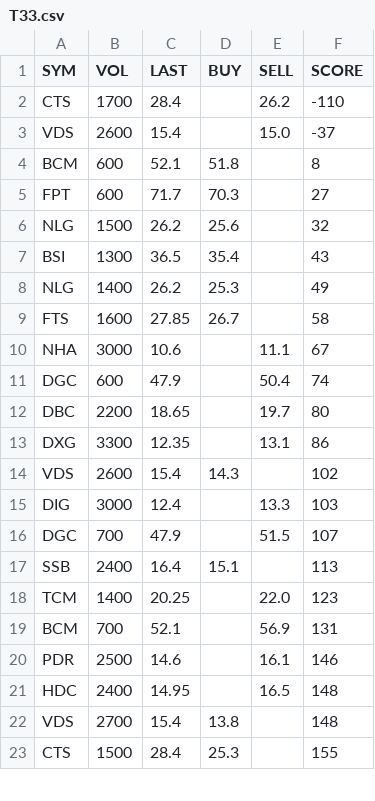
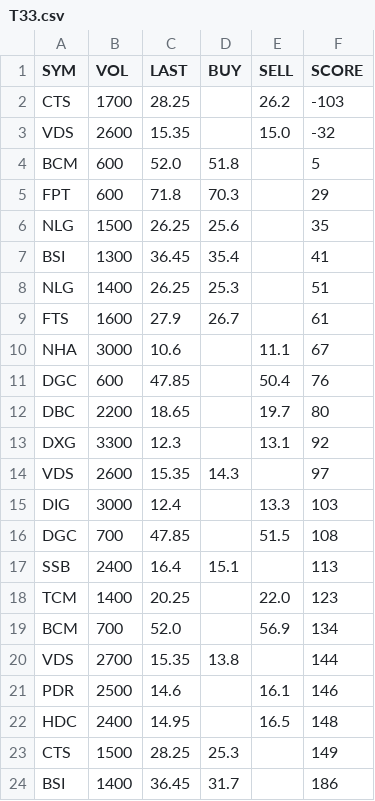
Before and after one commit to cali-invest/portfolio-live, a CSV file: data/T33.csv, drawn as a sheet; only a part is shown; the diff covers the shown part only.

```diff
--- a/data/T33.csv
+++ b/data/T33.csv
@@ -1,23 +1,24 @@
 SYM,VOL,LAST,BUY,SELL,SCORE
-CTS,1700,28.4,,26.2,-110
-VDS,2600,15.4,,15.0,-37
-BCM,600,52.1,51.8,,8
-FPT,600,71.7,70.3,,27
-NLG,1500,26.2,25.6,,32
-BSI,1300,36.5,35.4,,43
-NLG,1400,26.2,25.3,,49
-FTS,1600,27.85,26.7,,58
+CTS,1700,28.25,,26.2,-103
+VDS,2600,15.35,,15.0,-32
+BCM,600,52.0,51.8,,5
+FPT,600,71.8,70.3,,29
+NLG,1500,26.25,25.6,,35
+BSI,1300,36.45,35.4,,41
+NLG,1400,26.25,25.3,,51
+FTS,1600,27.9,26.7,,61
 NHA,3000,10.6,,11.1,67
-DGC,600,47.9,,50.4,74
+DGC,600,47.85,,50.4,76
 DBC,2200,18.65,,19.7,80
-DXG,3300,12.35,,13.1,86
-VDS,2600,15.4,14.3,,102
+DXG,3300,12.3,,13.1,92
+VDS,2600,15.35,14.3,,97
 DIG,3000,12.4,,13.3,103
-DGC,700,47.9,,51.5,107
+DGC,700,47.85,,51.5,108
 SSB,2400,16.4,15.1,,113
 TCM,1400,20.25,,22.0,123
-BCM,700,52.1,,56.9,131
+BCM,700,52.0,,56.9,134
+VDS,2700,15.35,13.8,,144
 PDR,2500,14.6,,16.1,146
 HDC,2400,14.95,,16.5,148
-VDS,2700,15.4,13.8,,148
-CTS,1500,28.4,25.3,,155
+CTS,1500,28.25,25.3,,149
+BSI,1400,36.45,31.7,,186
```
Also changed, not shown: 1 removed row and 12 edited cells elsewhere in this file, data/CMD.csv, data/CMD2.csv, 3 other files.
